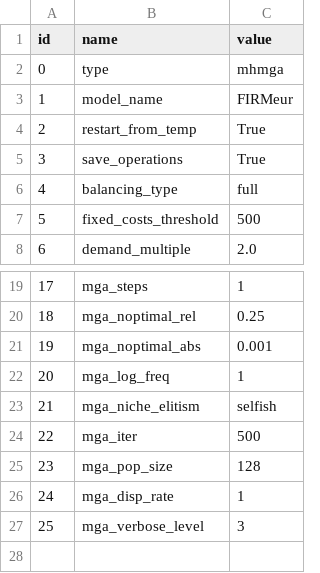
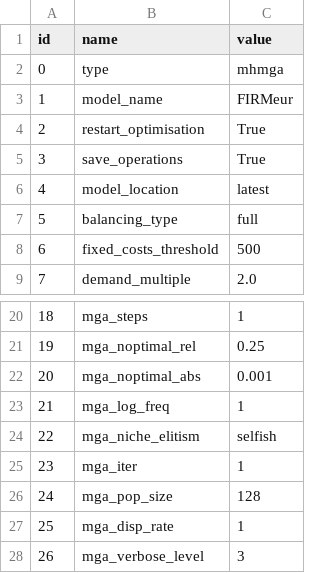
Before and after one commit to HThawley/FIRMEurope, a CSV file: inputs/config/config.csv, drawn as a sheet; only a part is shown, gaps mark what is left out; addresses are those after the commit; the diff names each change by its address in the sheet, - before the commit and + after, or states it on an @@ line.

Commit message:
optional new model creation

```diff
--- a/inputs/config/config.csv
+++ b/inputs/config/config.csv
-B4 (name): restart_from_temp
+B4 (name): restart_optimisation
+row 6: 4 | model_location | latest
@@ column A (id) renumbered from row 7 down @@
-C25 (value): 500
+C25 (value): 1
```
Also changed, not shown: 9 other files.
